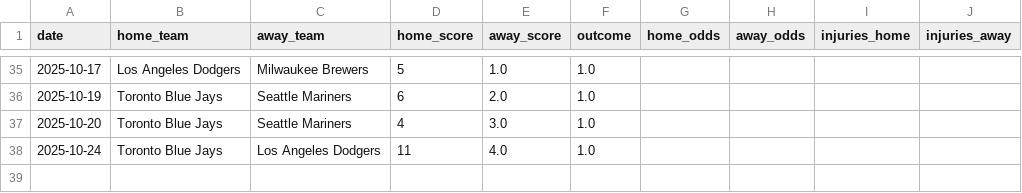
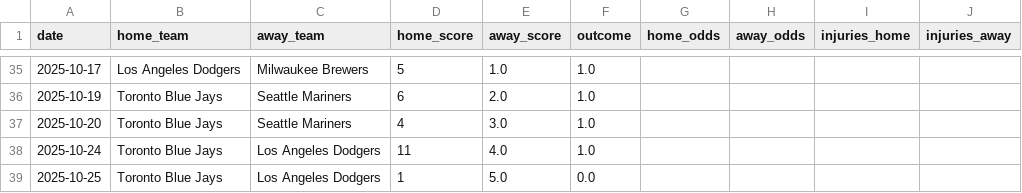
Before and after one commit to Ipickplays/Moneylines, a CSV file: mlb_data.csv, drawn as a sheet; only a part is shown, gaps mark what is left out.

```diff
--- a/mlb_data.csv
+++ b/mlb_data.csv
@@ -38 +38,2 @@ date,home_team,away_team,home_score,away_score,outcome,home_odds,away_odds,injur
 2025-10-24,Toronto Blue Jays,Los Angeles Dodgers,11,4.0,1.0,,,,
+2025-10-25,Toronto Blue Jays,Los Angeles Dodgers,1,5.0,0.0,,,,
```
Also changed, not shown: nba_data.csv, nhl_data.csv, 1 other file.
